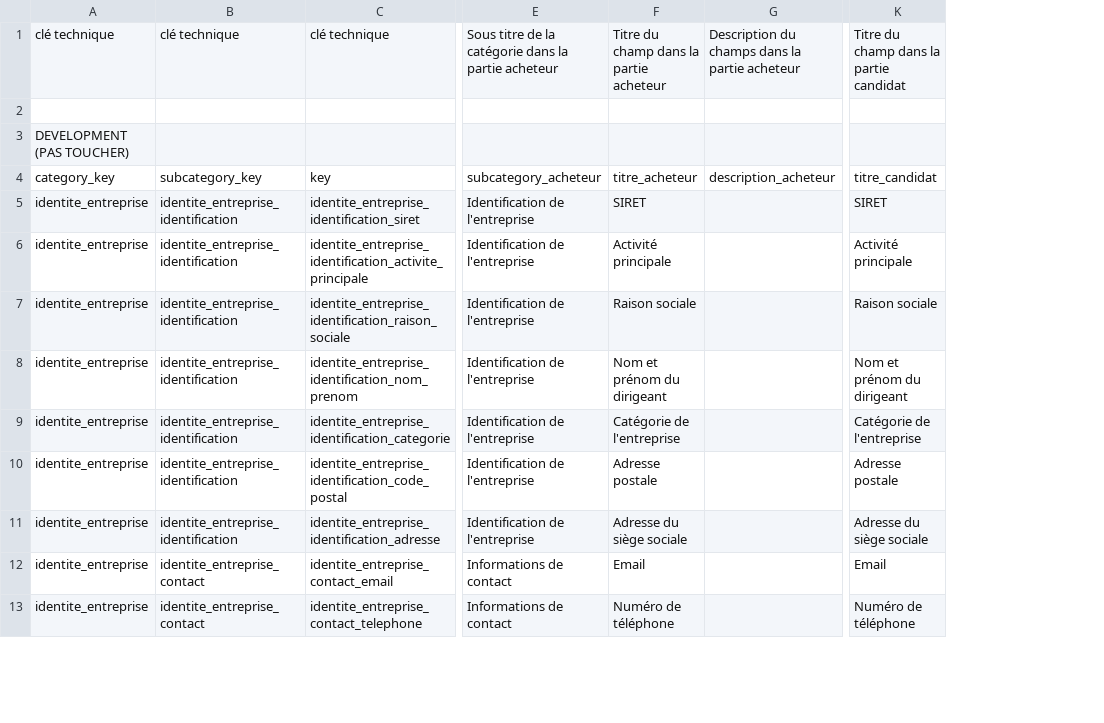
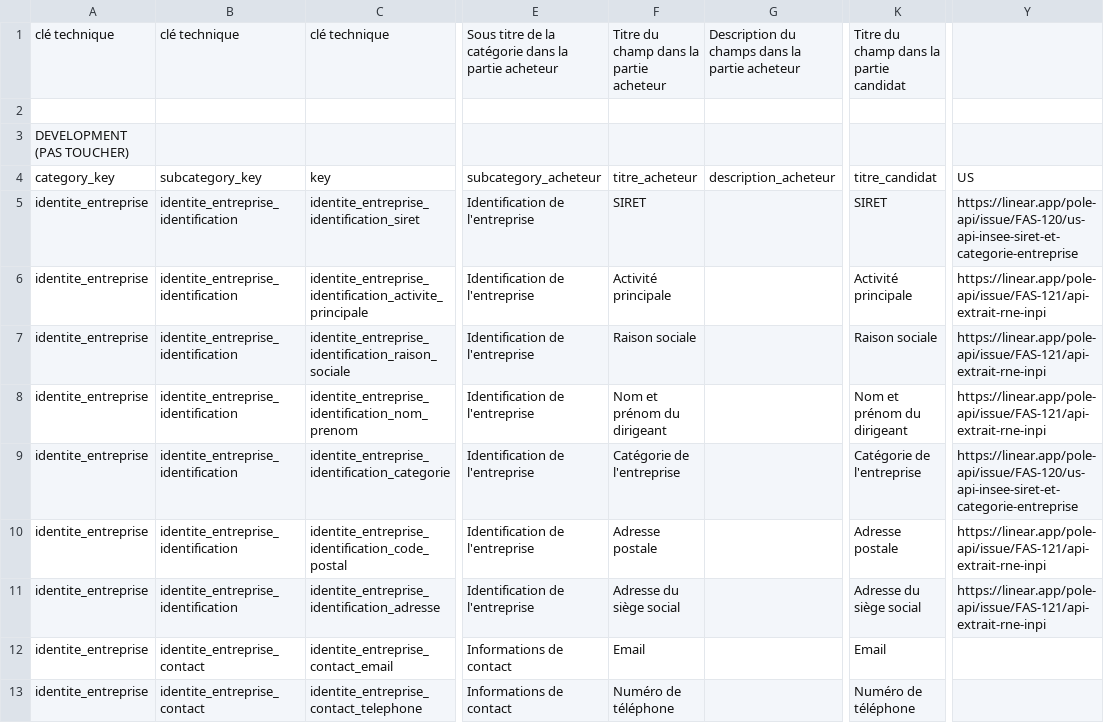
Before and after one commit to datagouv/passemarche, a CSV file: config/form_fields/fields.csv, drawn as a sheet; only a part is shown, gaps mark what is left out; the diff covers the shown part only; the diff names each change by its address in the sheet, - before the commit and + after, or states it on an @@ line.

```diff
--- a/config/form_fields/fields.csv
+++ b/config/form_fields/fields.csv
+column Y, rows 4-11: US | https://linear.app/pole-api/issue/FAS-120/us-api-insee-siret-et-categorie-entreprise | https://linear.app/pole-api/issue/FAS-121/api-extrait-rne-inpi | https://linear.app/pole-api/issue/FAS-121/api-extrait-rne-inpi | https://linear.app/pole-api/issue/FAS-121/api-extrait-rne-inpi | https://linear.app/pole-api/issue/FAS-120/us-api-insee-siret-et-categorie-entreprise | https://linear.app/pole-api/issue/FAS-121/api-extrait-rne-inpi | https://linear.app/pole-api/issue/FAS-121/api-extrait-rne-inpi
-F11: Adresse du siège sociale
+F11: Adresse du siège social
-K11: Adresse du siège sociale
+K11: Adresse du siège social
```
Also changed, not shown: 1 added row and 94 edited cells elsewhere in this file, 6 other files.
